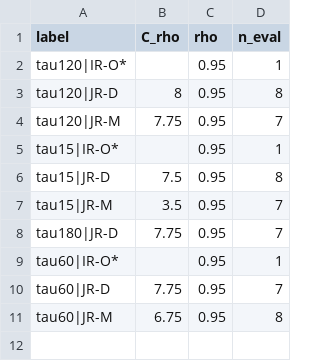
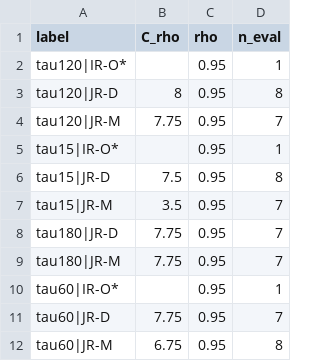
Before and after one commit to CCchen-Crush/datacenter, a CSV file: matlab/results/exp20_tau.csv, drawn as a sheet; the diff names each change by its address in the sheet, - before the commit and + after, or states it on an @@ line.

```diff
--- a/matlab/results/exp20_tau.csv
+++ b/matlab/results/exp20_tau.csv
+row 9: tau180|JR-M | 7.75 | 0.95 | 7
```
Also changed, not shown: matlab/results/exp20_region_evals.csv, matlab/results/exp20_tau_evals.csv, 9 other files.
